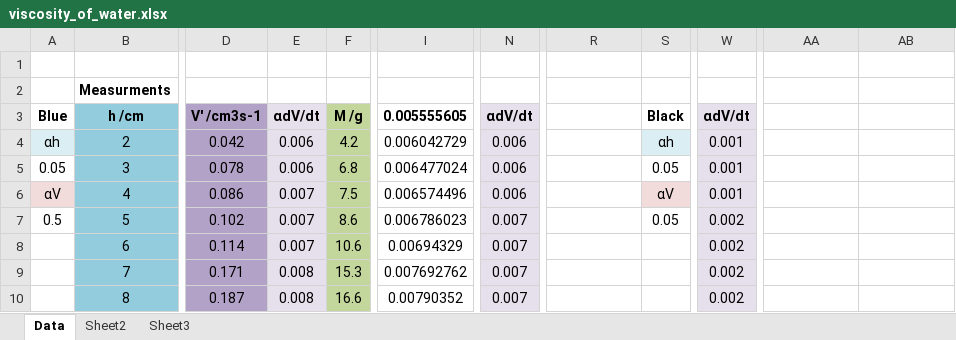
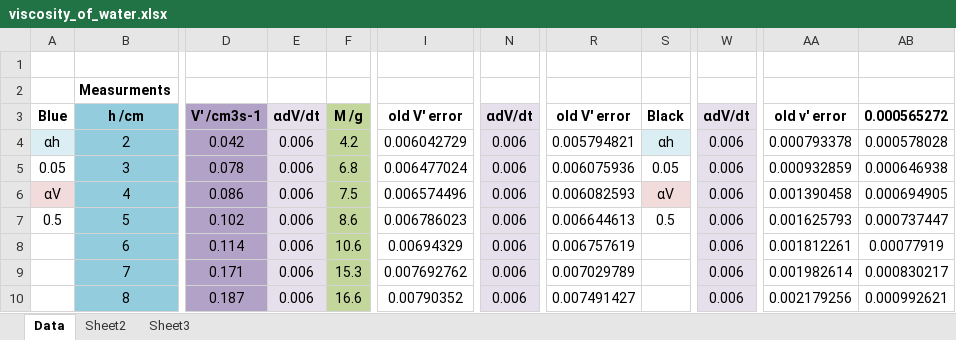
Before and after one commit to cao-jacky/degree_level2, an Excel workbook: lab_reports/viscosity_of_water/data/viscosity_of_water.xlsx, sheet Data, drawn as a sheet; only a part is shown, gaps mark what is left out; values as stored, in another font and other column widths than the file's, no borders; charts and pictures not drawn; the diff covers the shown part only; the diff names each change by its address in the sheet, - before the commit and + after, or states it on an @@ line.

Commit message:
data analysed, python, more work
lab report:
- raw data analysed and now more or less completed with it
- python graph with residuals created
- added graph into tex, along with new data

python:
- forgot to git add the new images

```diff
--- a/lab_reports/viscosity_of_water/data/viscosity_of_water.xlsx (sheet Data)
+++ b/lab_reports/viscosity_of_water/data/viscosity_of_water.xlsx (sheet Data)
-I3: 0.005555605
+I3: old V' error
-R3: (empty)
+R3: old V' error
-AA3: (empty)
+AA3: old v' error
-AB3: (empty)
+AB3: 0.000565272
-R4: (empty)
+R4: 0.005794821
-W4:W6: 0.001
+W4:W6: 0.006
-AA4: (empty)
+AA4: 0.000793378
-AB4: (empty)
+AB4: 0.000578028
-R5: (empty)
+R5: 0.006075936
-AA5: (empty)
+AA5: 0.000932859
-AB5: (empty)
+AB5: 0.000646938
-E6:E8: 0.007
+E6:E8: 0.006
-R6: (empty)
+R6: 0.006082593
-AA6: (empty)
+AA6: 0.001390458
-AB6: (empty)
+AB6: 0.000694905
-N7:N10: 0.007
+N7:N10: 0.006
-R7: (empty)
+R7: 0.006644613
-S7: 0.05
+S7: 0.5
-W7:W10: 0.002
+W7:W10: 0.006
-AA7: (empty)
+AA7: 0.001625793
-AB7: (empty)
+AB7: 0.000737447
-R8: (empty)
+R8: 0.006757619
-AA8: (empty)
+AA8: 0.001812261
-AB8: (empty)
+AB8: 0.00077919
-E9:E10: 0.008
+E9:E10: 0.006
-R9: (empty)
+R9: 0.007029789
-AA9: (empty)
+AA9: 0.001982614
-AB9: (empty)
+AB9: 0.000830217
-R10: (empty)
+R10: 0.007491427
-AA10: (empty)
+AA10: 0.002179256
-AB10: (empty)
+AB10: 0.000992621
```
Also changed, not shown: 12 added rows, 15 removed rows, 106 edited cells and cell formats elsewhere in this sheet, formulas that keep their value, charts or pictures, 16 other files.
